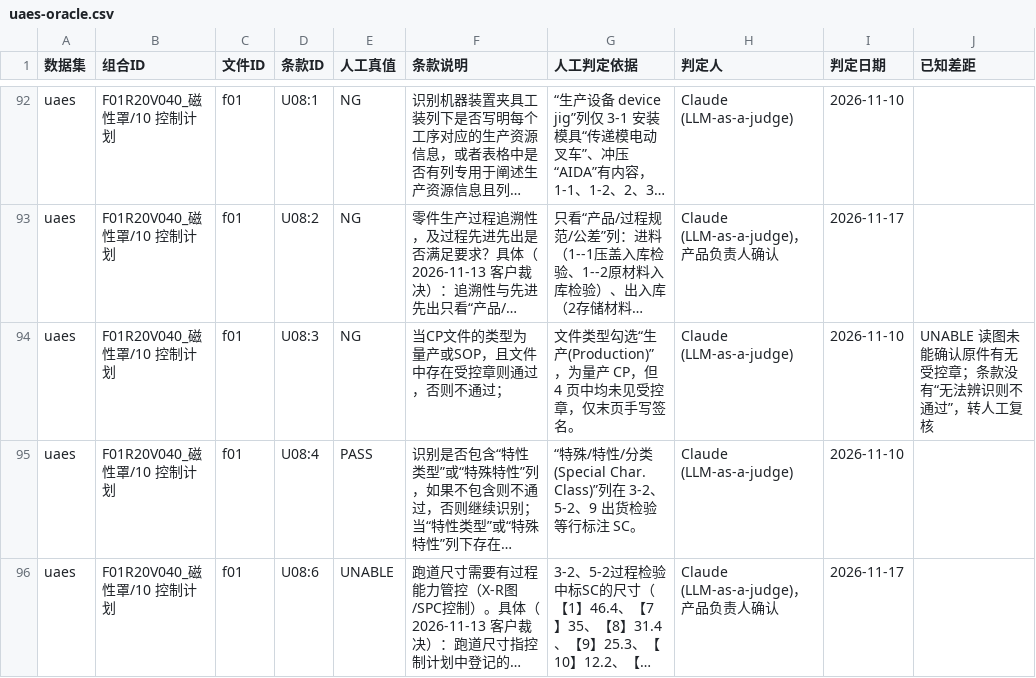
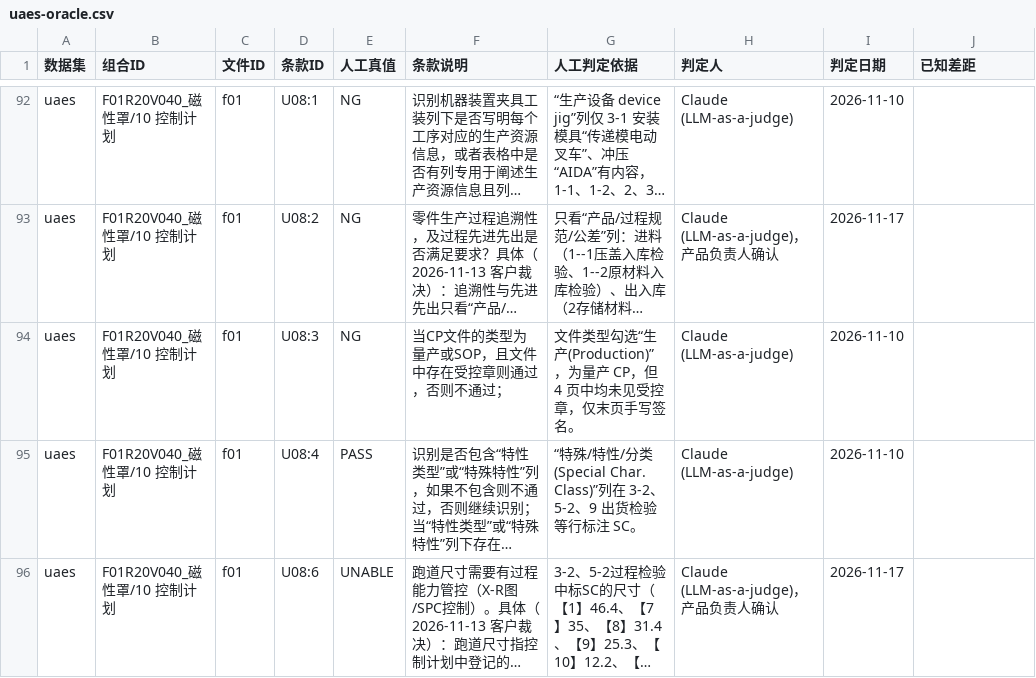
Before and after one commit to ppap-agent/ppap, a CSV file: assets/corpus/uaes-oracle.csv, drawn as a sheet; only a part is shown, gaps mark what is left out; long unchanged cells end in …; the diff names each change by its address in the sheet, - before the commit and + after, or states it on an @@ line.

```diff
--- a/assets/corpus/uaes-oracle.csv
+++ b/assets/corpus/uaes-oracle.csv
-J94 (已知差距): UNABLE 读图未能确认原件有无受控章；条款没有“无法辨识则不通过”，转人工复核
+J94 (已知差距): (empty)
```
